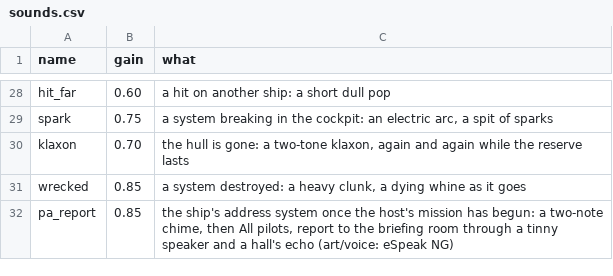
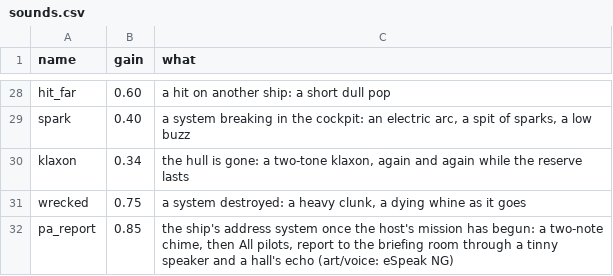
Before and after one commit to fireflyk64/dosbox3d, a CSV file: retrovega/data/sounds.csv, drawn as a sheet; only a part is shown, gaps mark what is left out; the diff covers the shown part only; the diff names each change by its address in the sheet, - before the commit and + after, or states it on an @@ line.

```diff
--- a/retrovega/data/sounds.csv
+++ b/retrovega/data/sounds.csv
-B29 (gain): 0.75
+B29 (gain): 0.40
-C29 (what): …spit of sparks
+C29 (what): …spit of sparks, a low buzz
-B30 (gain): 0.70
+B30 (gain): 0.34
-B31 (gain): 0.85
+B31 (gain): 0.75
```
Also changed, not shown: 28 edited cells elsewhere in this file, 2 other files.
